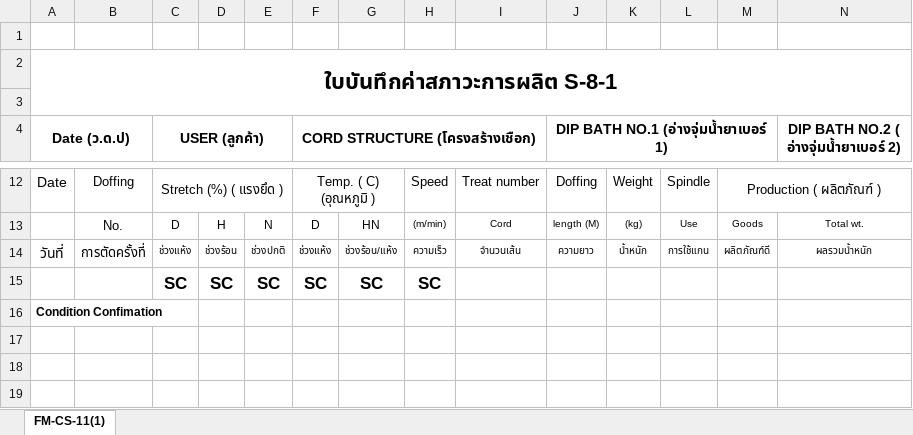
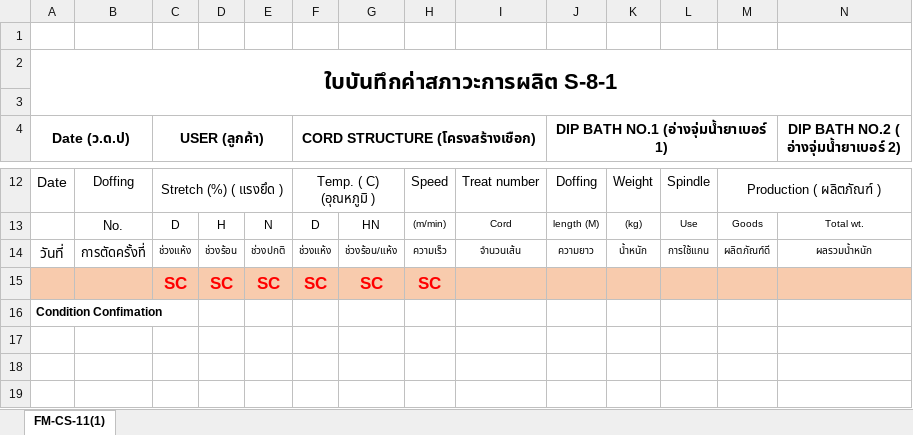
Before and after one commit to chumpon-asaneerat/M3.Cord.Production, an Excel workbook: Documents/Cord/Cord Documents/4010 ใบบันทึกสภาวะการผลิต.xlsx, sheet FM-CS-11(1), drawn as a sheet; only a part is shown, gaps mark what is left out; values as stored, in another font and other column widths than the file's, no borders; charts and pictures not drawn; the diff covers the shown part only; the diff names each change by its address in the sheet, - before the commit and + after, or states it on an @@ line.

```diff
--- a/Documents/Cord/Cord Documents/4010 ใบบันทึกสภาวะการผลิต.xlsx (sheet FM-CS-11(1))
+++ b/Documents/Cord/Cord Documents/4010 ใบบันทึกสภาวะการผลิต.xlsx (sheet FM-CS-11(1))
-A15:N15 fill: none
+A15:N15 fill: #F8CBAD
-C15:H15 text colour: black
+C15:H15 text colour: #FF0000
```
Also changed, not shown: cell formats elsewhere in this sheet, charts or pictures, Documents/Cord/Cord Documents/4002 Condition S-4.xlsx, Documents/Cord/Cord Documents/4005 FM-TW-02-02 PC Card.xlsx, 10 other files.
